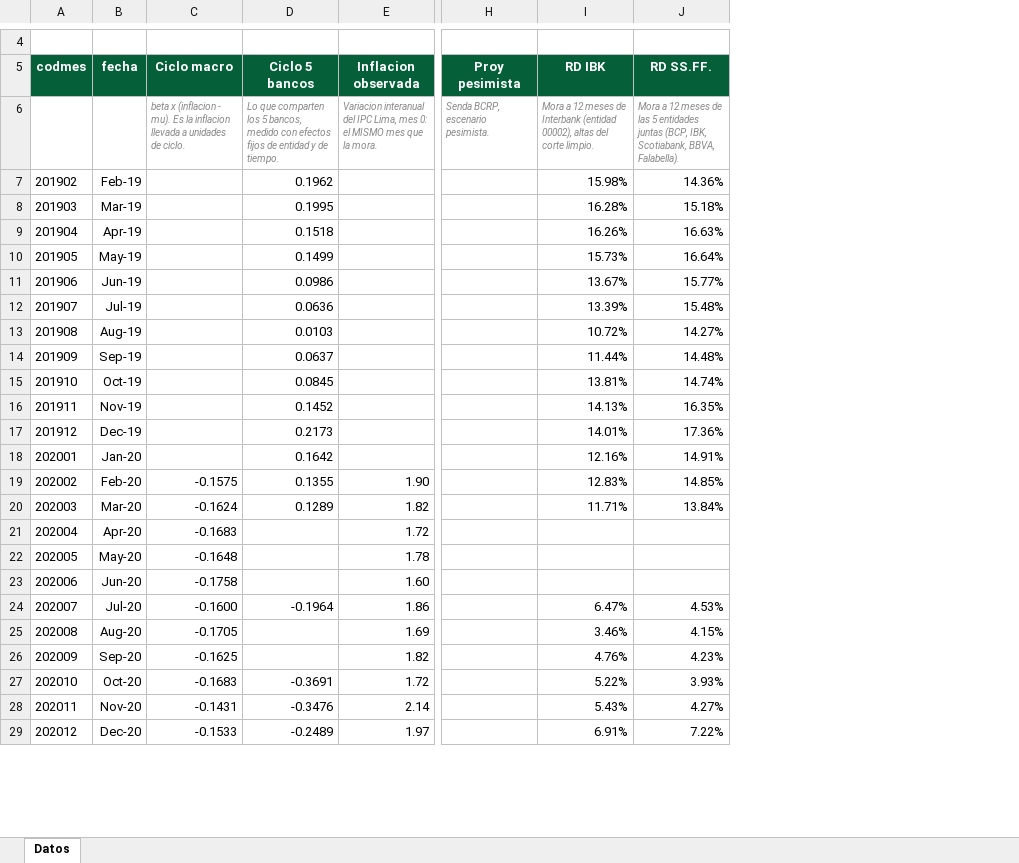
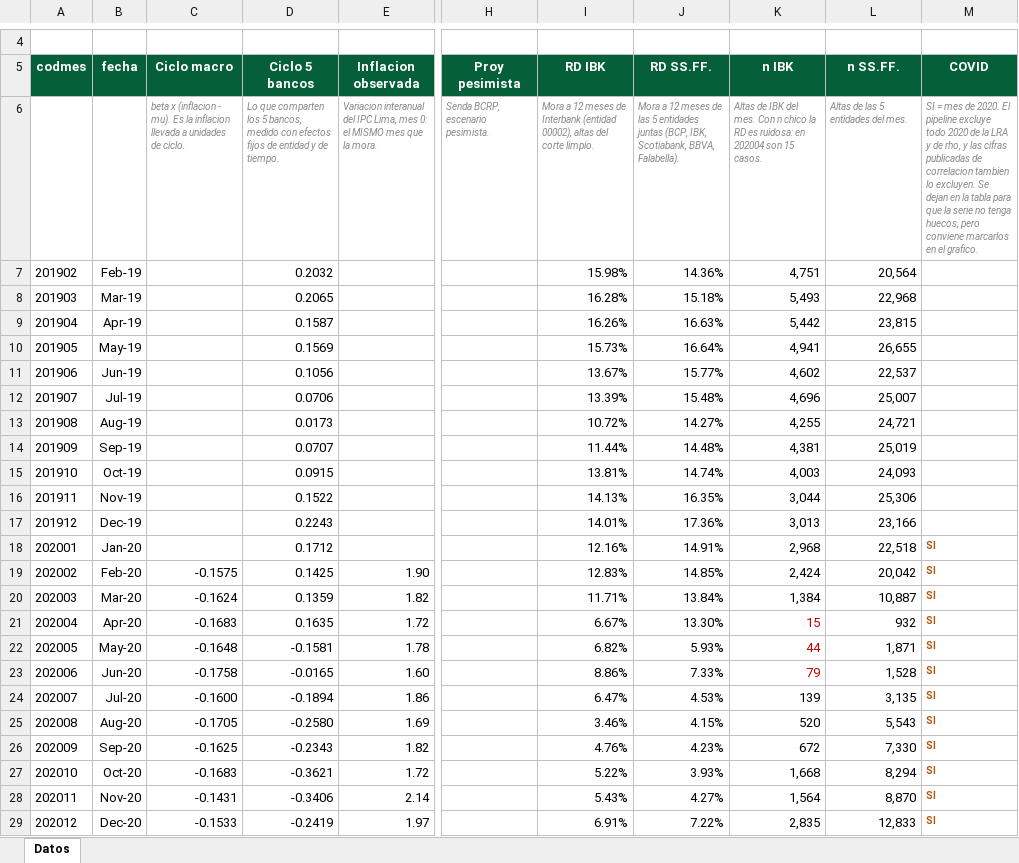
Before and after one commit to KARL961709/mcp-runner, an Excel workbook: entregables/factor_macro_simple.xlsx, sheet Datos, drawn as a sheet; only a part is shown, gaps mark what is left out; values as stored, in another font and other column widths than the file's, no borders; the diff covers the shown part only; the diff names each change by its address in the sheet, - before the commit and + after, or states it on an @@ line.

```diff
--- a/entregables/factor_macro_simple.xlsx (sheet Datos)
+++ b/entregables/factor_macro_simple.xlsx (sheet Datos)
+column K (n IBK), rows 6-29: Altas de IBK del mes. Con n chico la RD es ruidosa: en 202004 son 15 casos. | 4,751 | 5,493 | 5,442 | 4,941 | 4,602 | 4,696 | 4,255 | 4,381 | 4,003 | 3,044 | 3,013 | 2,968 | 2,424 | 1,384 | 15 | 44 | 79 | 139 | 520 | 672 | 1,668 | 1,564 | 2,835
+column L (n SS.FF.), rows 6-29: Altas de las 5 entidades del mes. | 20,564 | 22,968 | 23,815 | 26,655 | 22,537 | 25,007 | 24,721 | 25,019 | 24,093 | 25,306 | 23,166 | 22,518 | 20,042 | 10,887 | 932 | 1,871 | 1,528 | 3,135 | 5,543 | 7,330 | 8,294 | 8,870 | 12,833
+column M (COVID), rows 6-29: SI = mes de 2020. El pipeline excluye todo 2020 de la LRA y de rho, y las cifras publicadas de correlacion tambien lo excluyen. Se dejan en la tabla para que la serie no tenga huecos, pero conviene marcarlos en el grafico. |  |  |  |  |  |  |  |  |  |  |  | SI | SI | SI | SI | SI | SI | SI | SI | SI | SI | SI | SI
-D7 (Ciclo 5 bancos): 0.1962
+D7 (Ciclo 5 bancos): 0.2032
-D8 (Ciclo 5 bancos): 0.1995
+D8 (Ciclo 5 bancos): 0.2065
-D9 (Ciclo 5 bancos): 0.1518
+D9 (Ciclo 5 bancos): 0.1587
-D10 (Ciclo 5 bancos): 0.1499
+D10 (Ciclo 5 bancos): 0.1569
-D11 (Ciclo 5 bancos): 0.0986
+D11 (Ciclo 5 bancos): 0.1056
-D12 (Ciclo 5 bancos): 0.0636
+D12 (Ciclo 5 bancos): 0.0706
-D13 (Ciclo 5 bancos): 0.0103
+D13 (Ciclo 5 bancos): 0.0173
-D14 (Ciclo 5 bancos): 0.0637
+D14 (Ciclo 5 bancos): 0.0707
-D15 (Ciclo 5 bancos): 0.0845
+D15 (Ciclo 5 bancos): 0.0915
-D16 (Ciclo 5 bancos): 0.1452
+D16 (Ciclo 5 bancos): 0.1522
-D17 (Ciclo 5 bancos): 0.2173
+D17 (Ciclo 5 bancos): 0.2243
-D18 (Ciclo 5 bancos): 0.1642
+D18 (Ciclo 5 bancos): 0.1712
-D19 (Ciclo 5 bancos): 0.1355
+D19 (Ciclo 5 bancos): 0.1425
-D20 (Ciclo 5 bancos): 0.1289
+D20 (Ciclo 5 bancos): 0.1359
-D21 (Ciclo 5 bancos): (empty)
+D21 (Ciclo 5 bancos): 0.1635
-I21 (RD IBK): (empty)
+I21 (RD IBK): 6.67%
-J21 (RD SS.FF.): (empty)
+J21 (RD SS.FF.): 13.30%
-D22 (Ciclo 5 bancos): (empty)
+D22 (Ciclo 5 bancos): -0.1581
-I22 (RD IBK): (empty)
+I22 (RD IBK): 6.82%
-J22 (RD SS.FF.): (empty)
+J22 (RD SS.FF.): 5.93%
-D23 (Ciclo 5 bancos): (empty)
+D23 (Ciclo 5 bancos): -0.0165
-I23 (RD IBK): (empty)
+I23 (RD IBK): 8.86%
-J23 (RD SS.FF.): (empty)
+J23 (RD SS.FF.): 7.33%
-D24 (Ciclo 5 bancos): -0.1964
+D24 (Ciclo 5 bancos): -0.1894
-D25 (Ciclo 5 bancos): (empty)
+D25 (Ciclo 5 bancos): -0.2580
-D26 (Ciclo 5 bancos): (empty)
+D26 (Ciclo 5 bancos): -0.2343
-D27 (Ciclo 5 bancos): -0.3691
+D27 (Ciclo 5 bancos): -0.3621
-D28 (Ciclo 5 bancos): -0.3476
+D28 (Ciclo 5 bancos): -0.3406
-D29 (Ciclo 5 bancos): -0.2489
+D29 (Ciclo 5 bancos): -0.2419
```
Also changed, not shown: 3 added rows and 54 edited cells elsewhere in this sheet.
